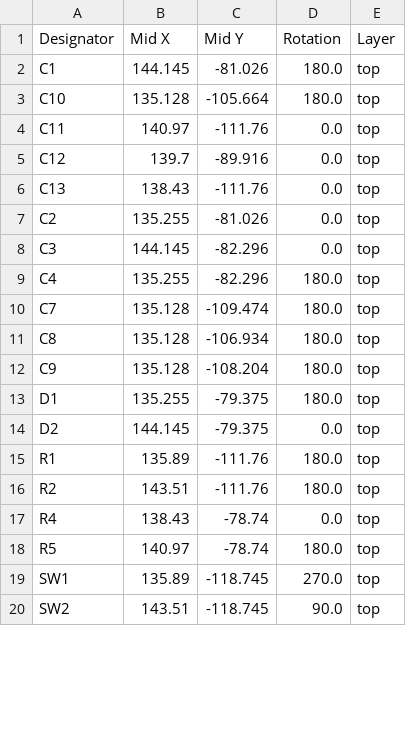
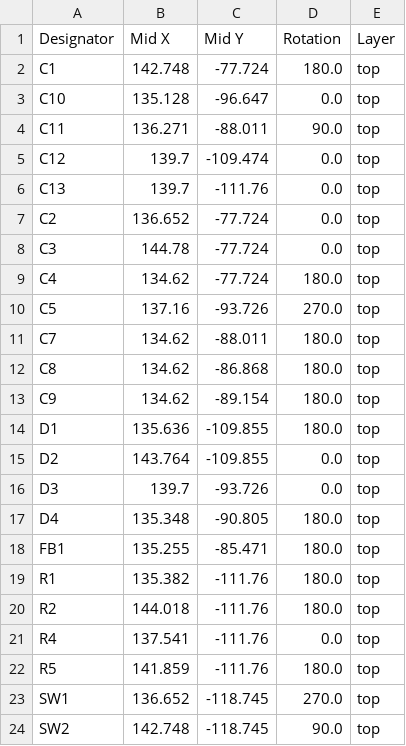
Before and after one commit to 21km43/STM32F1-DevBoard, a CSV file: production/positions.csv, drawn as a sheet; only a part is shown; the diff covers the shown part only.

```diff
--- a/production/positions.csv
+++ b/production/positions.csv
@@ -1,20 +1,24 @@
 Designator,Mid X,Mid Y,Rotation,Layer
-C1,144.145,-81.026,180.0,top
-C10,135.128,-105.664,180.0,top
-C11,140.97,-111.76,0.0,top
-C12,139.7,-89.916,0.0,top
-C13,138.43,-111.76,0.0,top
-C2,135.255,-81.026,0.0,top
-C3,144.145,-82.296,0.0,top
-C4,135.255,-82.296,180.0,top
-C7,135.128,-109.474,180.0,top
-C8,135.128,-106.934,180.0,top
-C9,135.128,-108.204,180.0,top
-D1,135.255,-79.375,180.0,top
-D2,144.145,-79.375,0.0,top
-R1,135.89,-111.76,180.0,top
-R2,143.51,-111.76,180.0,top
-R4,138.43,-78.74,0.0,top
-R5,140.97,-78.74,180.0,top
-SW1,135.89,-118.745,270.0,top
-SW2,143.51,-118.745,90.0,top
+C1,142.748,-77.724,180.0,top
+C10,135.128,-96.647,0.0,top
+C11,136.271,-88.011,90.0,top
+C12,139.7,-109.474,0.0,top
+C13,139.7,-111.76,0.0,top
+C2,136.652,-77.724,0.0,top
+C3,144.78,-77.724,0.0,top
+C4,134.62,-77.724,180.0,top
+C5,137.16,-93.726,270.0,top
+C7,134.62,-88.011,180.0,top
+C8,134.62,-86.868,180.0,top
+C9,134.62,-89.154,180.0,top
+D1,135.636,-109.855,180.0,top
+D2,143.764,-109.855,0.0,top
+D3,139.7,-93.726,0.0,top
+D4,135.348,-90.805,180.0,top
+FB1,135.255,-85.471,180.0,top
+R1,135.382,-111.76,180.0,top
+R2,144.018,-111.76,180.0,top
+R4,137.541,-111.76,0.0,top
+R5,141.859,-111.76,180.0,top
+SW1,136.652,-118.745,270.0,top
+SW2,142.748,-118.745,90.0,top
```
Also changed, not shown: 5 edited cells elsewhere in this file, production/bom.csv, 7 other files.
